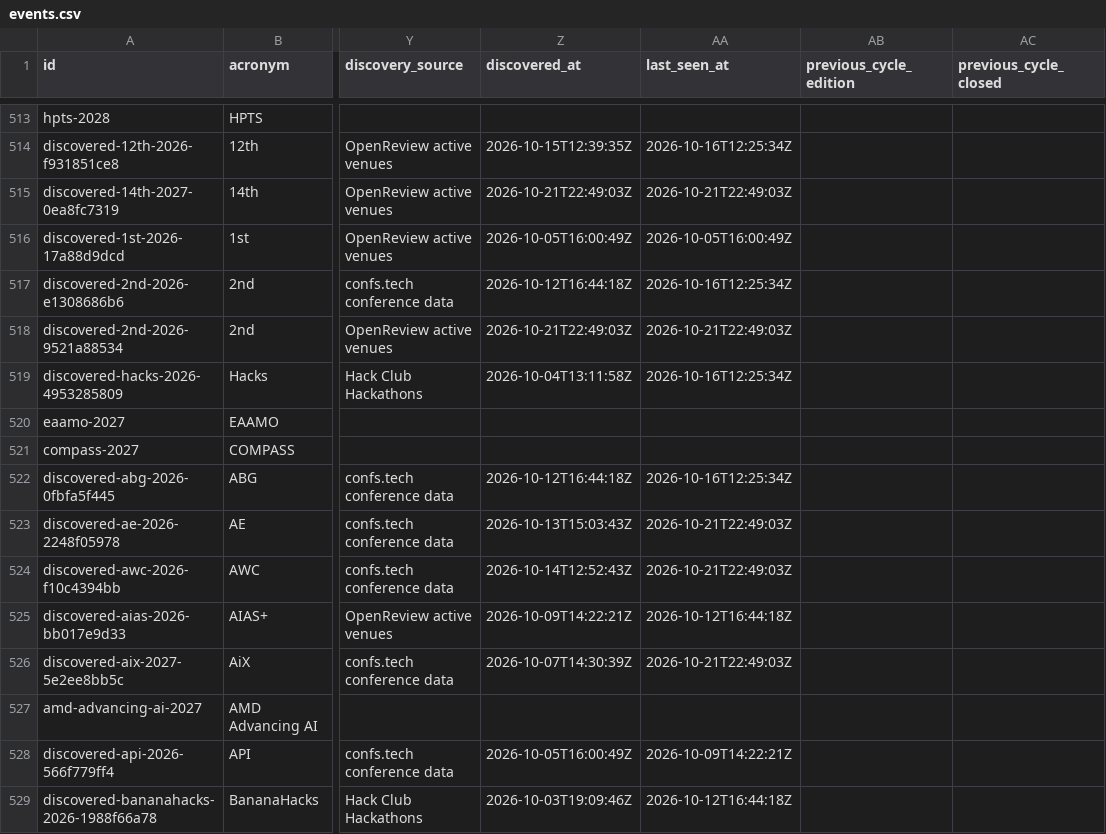
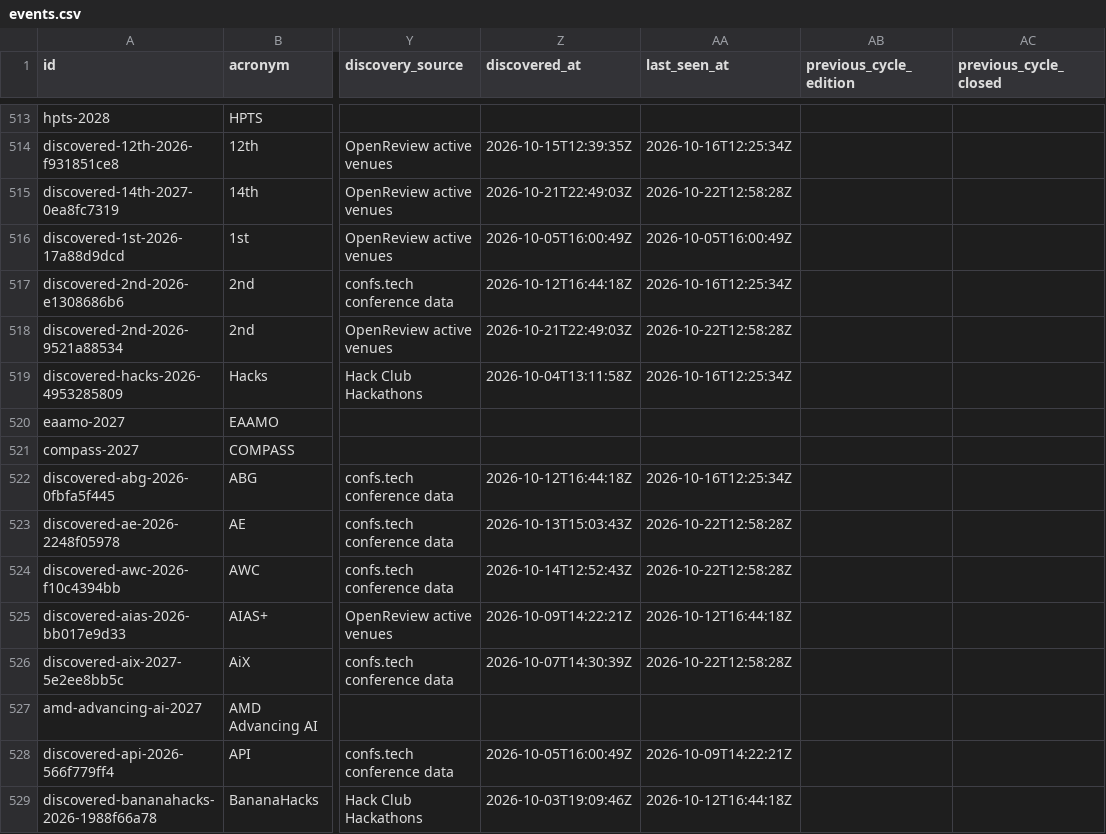
Before and after one commit to nil68657/deadline-compass, a CSV file: site/data/events.csv, drawn as a sheet; only a part is shown, gaps mark what is left out; the diff covers the shown part only; the diff names each change by its address in the sheet, - before the commit and + after, or states it on an @@ line.

```diff
--- a/site/data/events.csv
+++ b/site/data/events.csv
-AA515 (last_seen_at): 2026-10-21T22:49:03Z
+AA515 (last_seen_at): 2026-10-22T12:58:28Z
-AA518 (last_seen_at): 2026-10-21T22:49:03Z
+AA518 (last_seen_at): 2026-10-22T12:58:28Z
-AA523:AA524 (last_seen_at): 2026-10-21T22:49:03Z
+AA523:AA524 (last_seen_at): 2026-10-22T12:58:28Z
-AA526 (last_seen_at): 2026-10-21T22:49:03Z
+AA526 (last_seen_at): 2026-10-22T12:58:28Z
```
Also changed, not shown: 62 edited cells elsewhere in this file, 4 other files.
